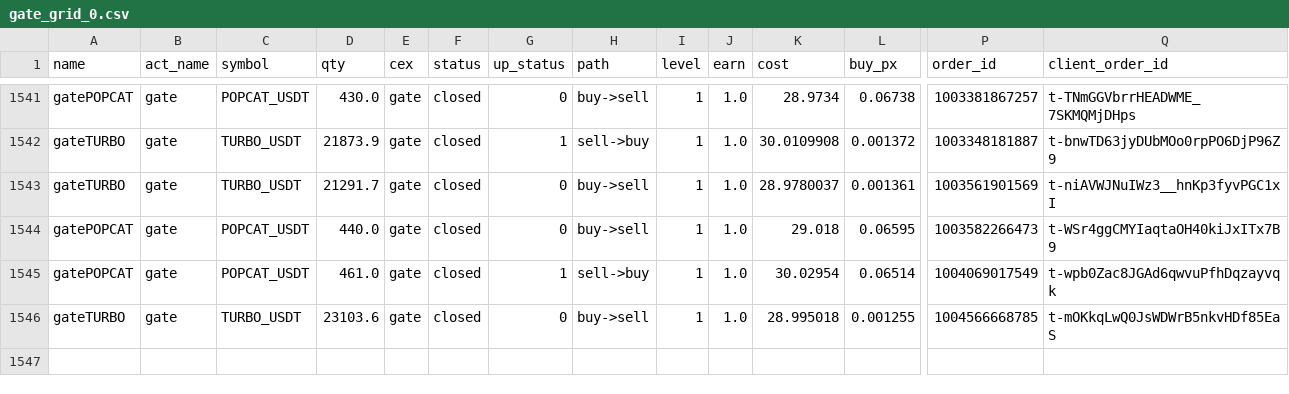
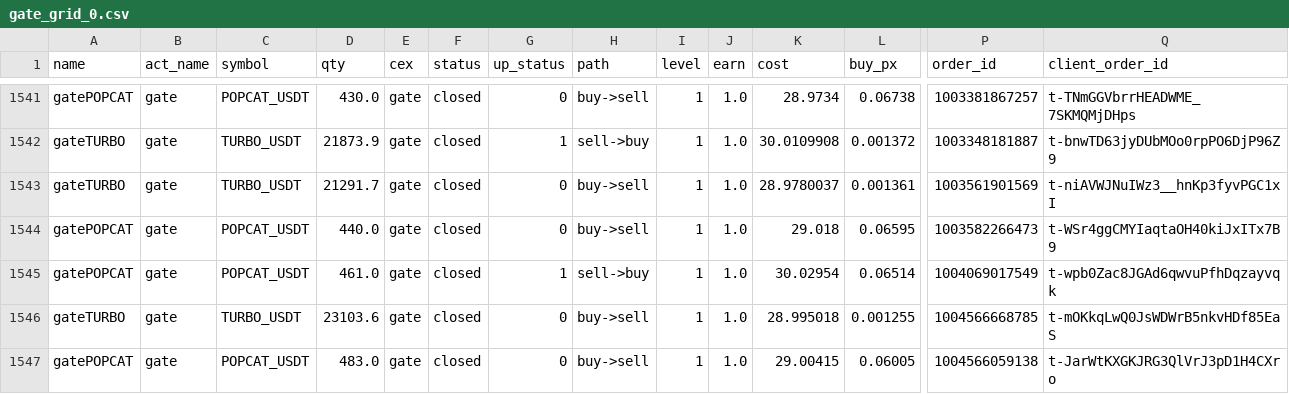
Before and after one commit to meme2046/data, a CSV file: gate_grid_0.csv, drawn as a sheet; only a part is shown, gaps mark what is left out; rows hold the shown columns only; the diff names each change by its address in the sheet, - before the commit and + after, or states it on an @@ line.

```diff
--- a/gate_grid_0.csv
+++ b/gate_grid_0.csv
+row 1547: gatePOPCAT | gate | POPCAT_USDT | 483.0 | gate | closed | 0 | buy->sell | 1 | 1.0 | 29.00415 | 0.06005 | 1004566059138 | t-JarWtKXGKJRG3QlVrJ3pD1H4CXro
```
Also changed, not shown: 1 other file.
